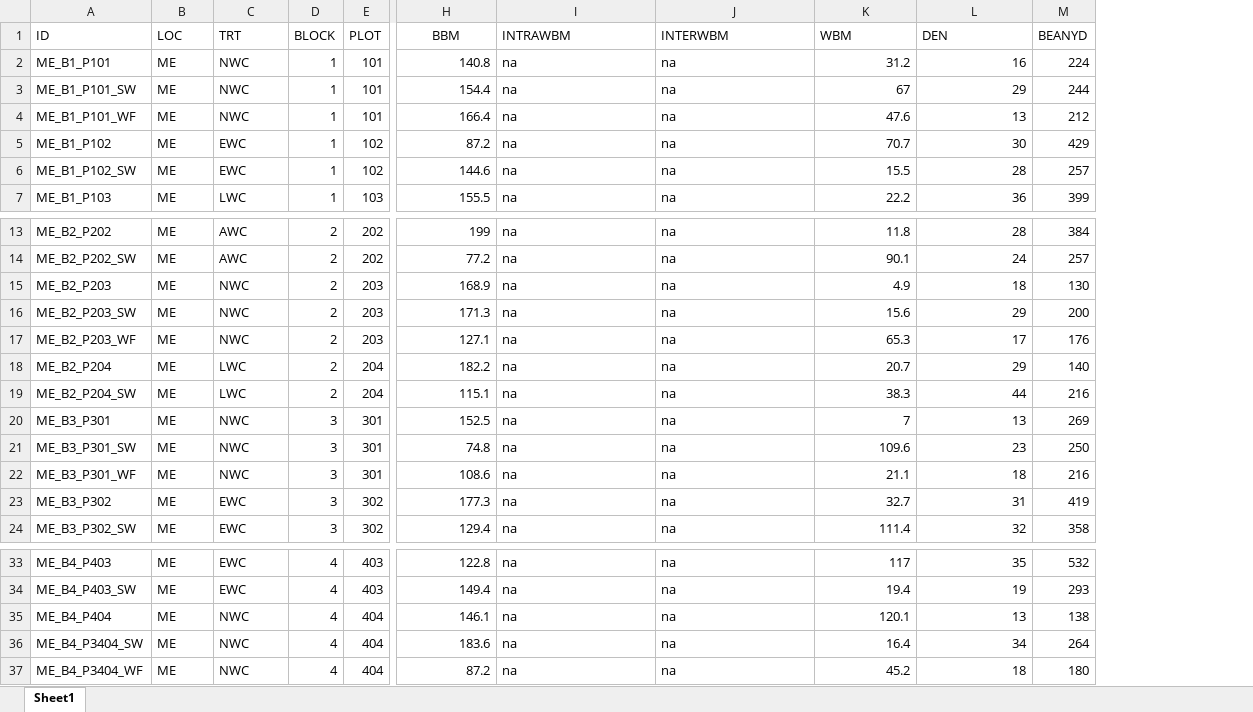
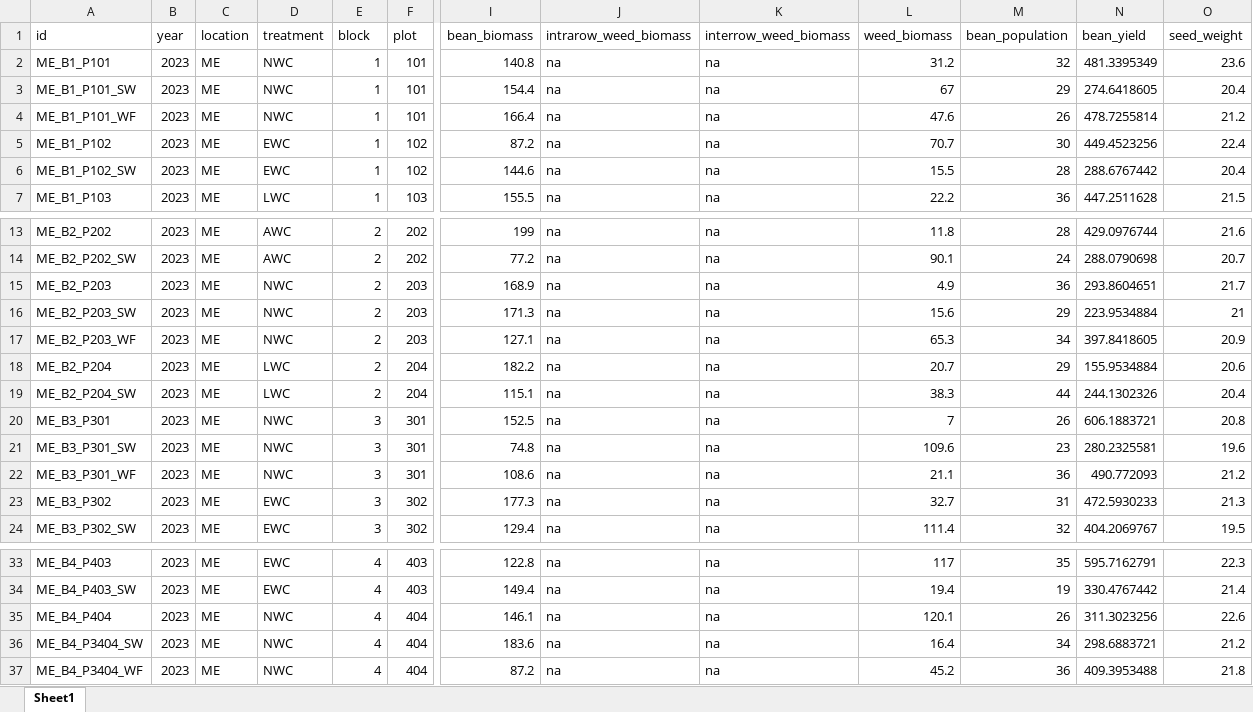
Before and after one commit to ericyoungerman/IMT, an Excel workbook: raw-data/maine_raw_2023.xlsx, sheet Sheet1, drawn as a sheet; only a part is shown, gaps mark what is left out; values as stored, in another font and other column widths than the file's, no borders; removed rows and columns are numbered as before the commit, all else as after; rows hold the shown columns only; the diff names each change by its address in the sheet, - before the commit and + after, or states it on an @@ line.

```diff
--- a/raw-data/maine_raw_2023.xlsx (sheet Sheet1)
+++ b/raw-data/maine_raw_2023.xlsx (sheet Sheet1)
+column B, rows 2-7: all 2023; rows 13-24: all 2023; rows 33-37: all 2023
-column M, rows 2-7: 224 | 244 | 212 | 429 | 257 | 399; rows 13-24: 384 | 257 | 130 | 200 | 176 | 140 | 216 | 269 | 250 | 216 | 419 | 358; rows 33-37: 532 | 293 | 138 | 264 | 180
+column N, rows 2-7: 481.3395349 | 274.6418605 | 478.7255814 | 449.4523256 | 288.6767442 | 447.2511628; rows 13-24: 429.0976744 | 288.0790698 | 293.8604651 | 223.9534884 | 397.8418605 | 155.9534884 | 244.1302326 | 606.1883721 | 280.2325581 | 490.772093 | 472.5930233 | 404.2069767; rows 33-37: 595.7162791 | 330.4767442 | 311.3023256 | 298.6883721 | 409.3953488
+column O, rows 2-7: 23.6 | 20.4 | 21.2 | 22.4 | 20.4 | 21.5; rows 13-24: 21.6 | 20.7 | 21.7 | 21 | 20.9 | 20.6 | 20.4 | 20.8 | 19.6 | 21.2 | 21.3 | 19.5; rows 33-37: 22.3 | 21.4 | 22.6 | 21.2 | 21.8
-row 1: ID | LOC | TRT | BLOCK | PLOT | BBM | INTRAWBM | INTERWBM | WBM | DEN | BEANYD
+row 1: id | year | location | treatment | block | plot | bean_biomass | intrarow_weed_biomass | interrow_weed_biomass | weed_biomass | bean_population | bean_yield | seed_weight
-M2: 16
+M2: 32
-M4: 13
+M4: 26
-M15: 18
+M15: 36
-M17: 17
+M17: 34
-M20: 13
+M20: 26
-M22: 18
+M22: 36
-M35: 13
+M35: 26
-M37: 18
+M37: 36
```
Also changed, not shown: raw-data/cornell_raw_2023.xlsx, raw-data/farmhub_raw_2023.xlsx, 39 other files.
